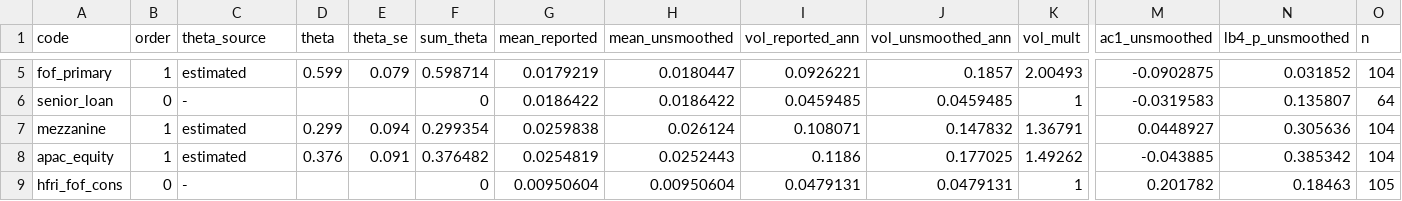
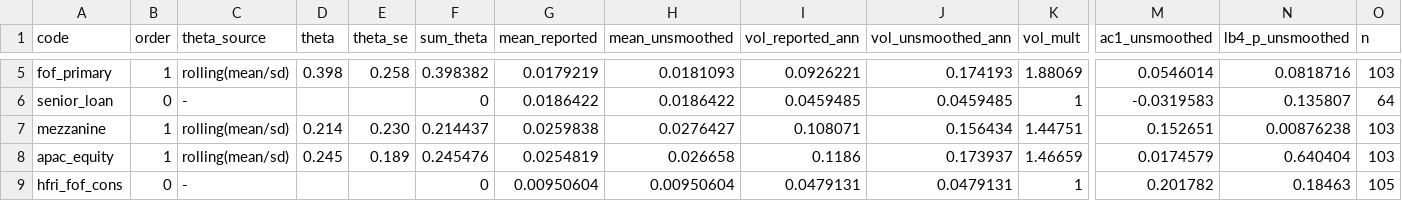
Before and after one commit to liskay93/factor-nowcasting, a CSV file: data/processed/unsmoothing_params.csv, drawn as a sheet; only a part is shown, gaps mark what is left out; the diff covers the shown part only; the diff names each change by its address in the sheet, - before the commit and + after, or states it on an @@ line.

```diff
--- a/data/processed/unsmoothing_params.csv
+++ b/data/processed/unsmoothing_params.csv
-C5 (theta_source): estimated
+C5 (theta_source): rolling(mean/sd)
-D5 (theta): 0.599
+D5 (theta): 0.398
-E5 (theta_se): 0.079
+E5 (theta_se): 0.258
-F5 (sum_theta): 0.598714
+F5 (sum_theta): 0.398382
-H5 (mean_unsmoothed): 0.0180447
+H5 (mean_unsmoothed): 0.0181093
-J5 (vol_unsmoothed_ann): 0.1857
+J5 (vol_unsmoothed_ann): 0.174193
-K5 (vol_mult): 2.00493
+K5 (vol_mult): 1.88069
-M5 (ac1_unsmoothed): -0.0902875
+M5 (ac1_unsmoothed): 0.0546014
-N5 (lb4_p_unsmoothed): 0.031852
+N5 (lb4_p_unsmoothed): 0.0818716
-O5 (n): 104
+O5 (n): 103
-C7:C8 (theta_source): estimated
+C7:C8 (theta_source): rolling(mean/sd)
-D7 (theta): 0.299
+D7 (theta): 0.214
-E7 (theta_se): 0.094
+E7 (theta_se): 0.230
-F7 (sum_theta): 0.299354
+F7 (sum_theta): 0.214437
-H7 (mean_unsmoothed): 0.026124
+H7 (mean_unsmoothed): 0.0276427
-J7 (vol_unsmoothed_ann): 0.147832
+J7 (vol_unsmoothed_ann): 0.156434
-K7 (vol_mult): 1.36791
+K7 (vol_mult): 1.44751
-M7 (ac1_unsmoothed): 0.0448927
+M7 (ac1_unsmoothed): 0.152651
-N7 (lb4_p_unsmoothed): 0.305636
+N7 (lb4_p_unsmoothed): 0.00876238
-O7:O8 (n): 104
+O7:O8 (n): 103
-D8 (theta): 0.376
+D8 (theta): 0.245
-E8 (theta_se): 0.091
+E8 (theta_se): 0.189
-F8 (sum_theta): 0.376482
+F8 (sum_theta): 0.245476
-H8 (mean_unsmoothed): 0.0252443
+H8 (mean_unsmoothed): 0.026658
-J8 (vol_unsmoothed_ann): 0.177025
+J8 (vol_unsmoothed_ann): 0.173937
-K8 (vol_mult): 1.49262
+K8 (vol_mult): 1.46659
-M8 (ac1_unsmoothed): -0.043885
+M8 (ac1_unsmoothed): 0.0174579
-N8 (lb4_p_unsmoothed): 0.385342
+N8 (lb4_p_unsmoothed): 0.640404
```
Also changed, not shown: 50 edited cells elsewhere in this file, data/processed/eda_regime_R4.csv, data/processed/eda_regime_R5.csv, 38 other files.
